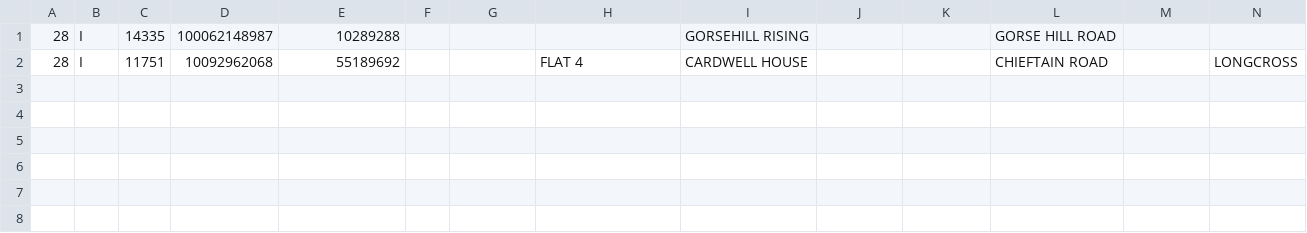
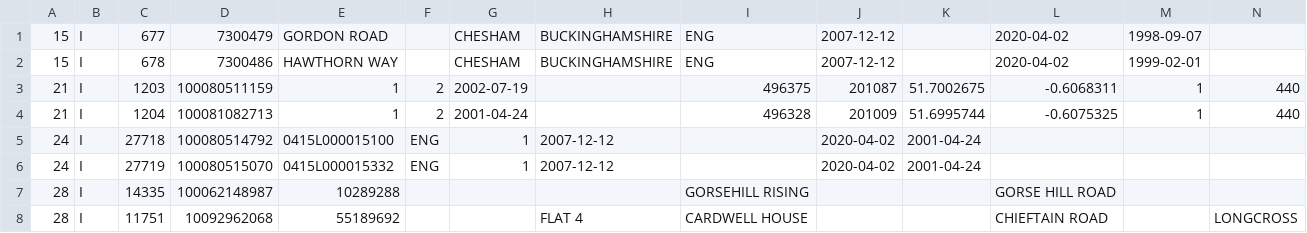
Before and after one commit to NHSISL/LondonDataServices, a CSV file: LHDS.Core.Tests.Unit/Resources/Services/Orchestrations/Addresses/ShouldProcessZipFileWithOnlyCsvAddressesData.csv, drawn as a sheet; only a part is shown; rows hold the shown columns only; the diff names each change by its address in the sheet, - before the commit and + after, or states it on an @@ line.

Commit message:
CODE RUB: Add other datasets to csv

```diff
--- a/LHDS.Core.Tests.Unit/Resources/Services/Orchestrations/Addresses/ShouldProcessZipFileWithOnlyCsvAddressesData.csv
+++ b/LHDS.Core.Tests.Unit/Resources/Services/Orchestrations/Addresses/ShouldProcessZipFileWithOnlyCsvAddressesData.csv
+row 1: 15 | I | 677 | 7300479 | GORDON ROAD |  | CHESHAM | BUCKINGHAMSHIRE | ENG | 2007-12-12 |  | 2020-04-02 | 1998-09-07
+row 2: 15 | I | 678 | 7300486 | HAWTHORN WAY |  | CHESHAM | BUCKINGHAMSHIRE | ENG | 2007-12-12 |  | 2020-04-02 | 1999-02-01
+row 3: 21 | I | 1203 | 100080511159 | 1 | 2 | 2002-07-19 |  | 496375 | 201087 | 51.7002675 | -0.6068311 | 1 | 440
+row 4: 21 | I | 1204 | 100081082713 | 1 | 2 | 2001-04-24 |  | 496328 | 201009 | 51.6995744 | -0.6075325 | 1 | 440
+row 5: 24 | I | 27718 | 100080514792 | 0415L000015100 | ENG | 1 | 2007-12-12 |  | 2020-04-02 | 2001-04-24
+row 6: 24 | I | 27719 | 100080515070 | 0415L000015332 | ENG | 1 | 2007-12-12 |  | 2020-04-02 | 2001-04-24
```
